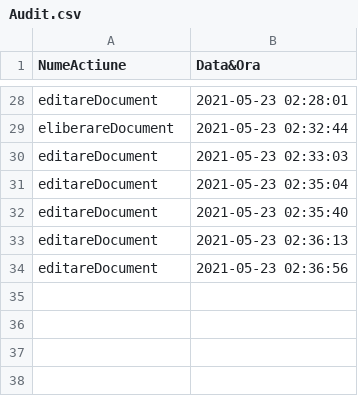
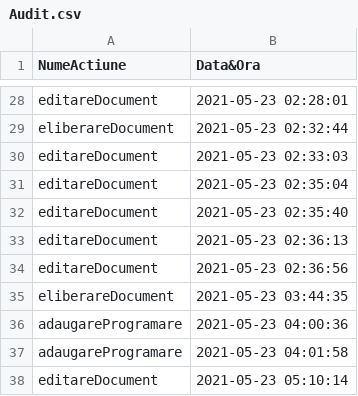
Before and after one commit to alina0311/Proiect-PAO, a CSV file: src/csv_files/Audit.csv, drawn as a sheet; only a part is shown, gaps mark what is left out.

```diff
--- a/src/csv_files/Audit.csv
+++ b/src/csv_files/Audit.csv
@@ -34 +34,5 @@ editareDocument,2021-05-23 02:36:13
 editareDocument,2021-05-23 02:36:56
+eliberareDocument,2021-05-23 03:44:35
+adaugareProgramare,2021-05-23 04:00:36
+adaugareProgramare,2021-05-23 04:01:58
+editareDocument,2021-05-23 05:10:14
```
Also changed, not shown: src/csv_files/Asistenti.csv, src/csv_files/Programari.csv, 7 other files.
